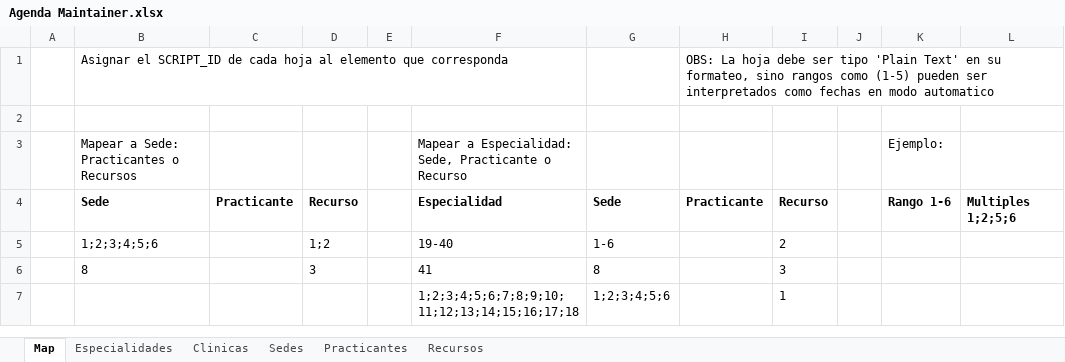
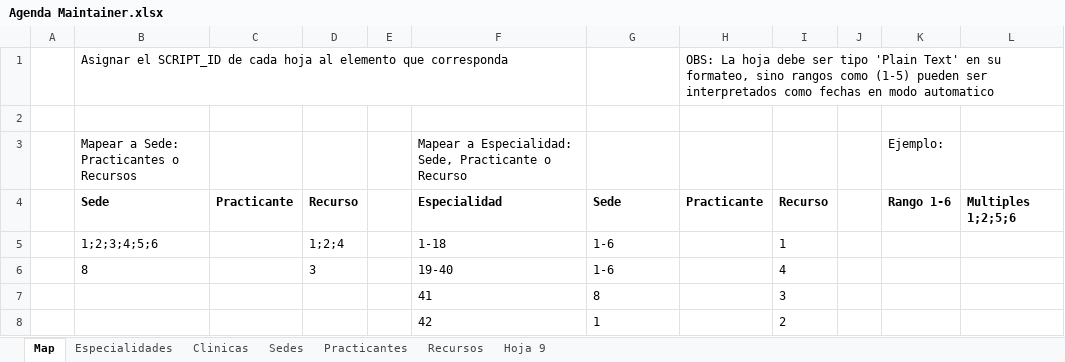
Before and after one commit to StarBien/ts-agenda-maintainer-tools, an Excel workbook: inputs/Agenda Maintainer.xlsx, sheet Map, drawn as a sheet; values as stored, in another font and other column widths than the file's, no borders; charts and pictures not drawn; removed rows and columns are numbered as before the commit, all else as after; the diff names each change by its address in the sheet, - before the commit and + after, or states it on an @@ line.

```diff
--- a/inputs/Agenda Maintainer.xlsx (sheet Map)
+++ b/inputs/Agenda Maintainer.xlsx (sheet Map)
+sheet tab: Hoja 9
-D5: 1;2
+D5: 1;2;4
-F5: 19-40
+F5: 1-18
-I5: 2
+I5: 1
+row 6:  | 8 |  | 3 |  | 19-40 | 1-6 |  | 4
-B7: 8
+B7: (empty)
-D7: 3
+D7: (empty)
-row 7:  |  |  |  |  | 1;2;3;4;5;6;7;8;9;10;11;12;13;14;15;16;17;18 | 1;2;3;4;5;6 |  | 1
+row 8:  |  |  |  |  | 42 | 1 |  | 2
```
Also changed, not shown: sheet Sedes, sheet Especialidades, sheet Recursos, charts or pictures, 1 other file.
